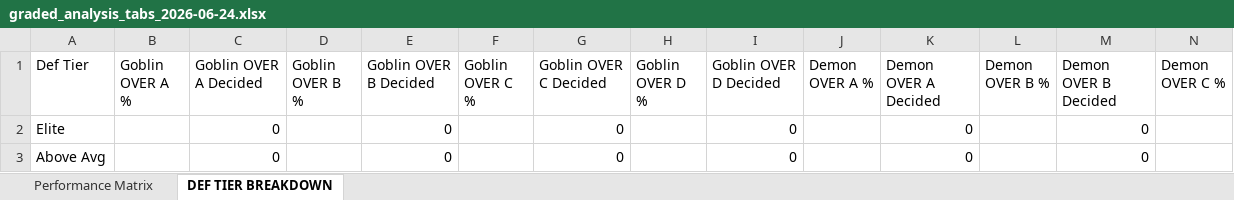
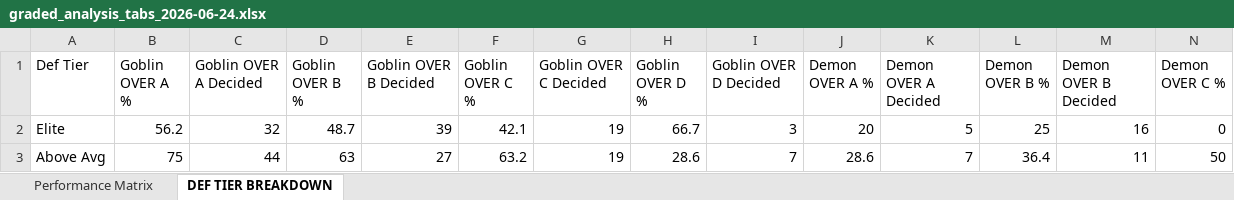
Before and after one commit to halekevi/nba-pipelines, an Excel workbook: ui_runner/templates/graded_analysis_tabs_2026-06-24.xlsx, sheet DEF TIER BREAKDOWN, drawn as a sheet; only a part is shown; values as stored, in another font and other column widths than the file's, no borders; the diff covers the shown part only; the diff names each change by its address in the sheet, - before the commit and + after, or states it on an @@ line.

```diff
--- a/ui_runner/templates/graded_analysis_tabs_2026-06-24.xlsx (sheet DEF TIER BREAKDOWN)
+++ b/ui_runner/templates/graded_analysis_tabs_2026-06-24.xlsx (sheet DEF TIER BREAKDOWN)
-B2 (Goblin OVER A %): (empty)
+B2 (Goblin OVER A %): 56.2
-C2 (Goblin OVER A Decided): 0
+C2 (Goblin OVER A Decided): 32
-D2 (Goblin OVER B %): (empty)
+D2 (Goblin OVER B %): 48.7
-E2 (Goblin OVER B Decided): 0
+E2 (Goblin OVER B Decided): 39
-F2 (Goblin OVER C %): (empty)
+F2 (Goblin OVER C %): 42.1
-G2:G3 (Goblin OVER C Decided): 0
+G2:G3 (Goblin OVER C Decided): 19
-H2 (Goblin OVER D %): (empty)
+H2 (Goblin OVER D %): 66.7
-I2 (Goblin OVER D Decided): 0
+I2 (Goblin OVER D Decided): 3
-J2 (Demon OVER A %): (empty)
+J2 (Demon OVER A %): 20
-K2 (Demon OVER A Decided): 0
+K2 (Demon OVER A Decided): 5
-L2 (Demon OVER B %): (empty)
+L2 (Demon OVER B %): 25
-M2 (Demon OVER B Decided): 0
+M2 (Demon OVER B Decided): 16
-N2 (Demon OVER C %): (empty)
+N2 (Demon OVER C %): 0
-B3 (Goblin OVER A %): (empty)
+B3 (Goblin OVER A %): 75
-C3 (Goblin OVER A Decided): 0
+C3 (Goblin OVER A Decided): 44
-D3 (Goblin OVER B %): (empty)
+D3 (Goblin OVER B %): 63
-E3 (Goblin OVER B Decided): 0
+E3 (Goblin OVER B Decided): 27
-F3 (Goblin OVER C %): (empty)
+F3 (Goblin OVER C %): 63.2
-H3 (Goblin OVER D %): (empty)
+H3 (Goblin OVER D %): 28.6
-I3 (Goblin OVER D Decided): 0
+I3 (Goblin OVER D Decided): 7
-J3 (Demon OVER A %): (empty)
+J3 (Demon OVER A %): 28.6
-K3 (Demon OVER A Decided): 0
+K3 (Demon OVER A Decided): 7
-L3 (Demon OVER B %): (empty)
+L3 (Demon OVER B %): 36.4
-M3 (Demon OVER B Decided): 0
+M3 (Demon OVER B Decided): 11
-N3 (Demon OVER C %): (empty)
+N3 (Demon OVER C %): 50
```
Also changed, not shown: 98 edited cells elsewhere in this sheet, sheet Performance Matrix, ui_runner/templates/graded_analysis_tabs_2026-06-23.xlsx, 39 other files.
